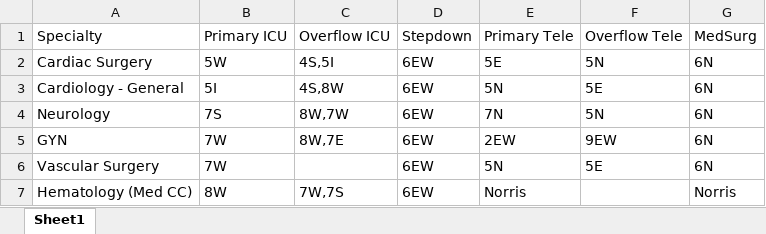
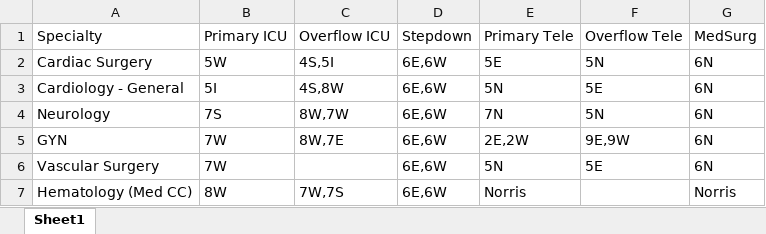
Before and after one commit to giulioelmi/AI-transfer, an Excel workbook: data/RPRB Rule Set.xlsx, sheet Sheet1, drawn as a sheet; values as stored, in another font and other column widths than the file's, no borders; the diff names each change by its address in the sheet, - before the commit and + after, or states it on an @@ line.

Commit message:
fixing EW department distinctions

```diff
--- a/data/RPRB Rule Set.xlsx (sheet Sheet1)
+++ b/data/RPRB Rule Set.xlsx (sheet Sheet1)
-D2:D7: 6EW
+D2:D7: 6E,6W
-E5: 2EW
+E5: 2E,2W
-F5: 9EW
+F5: 9E,9W
```
